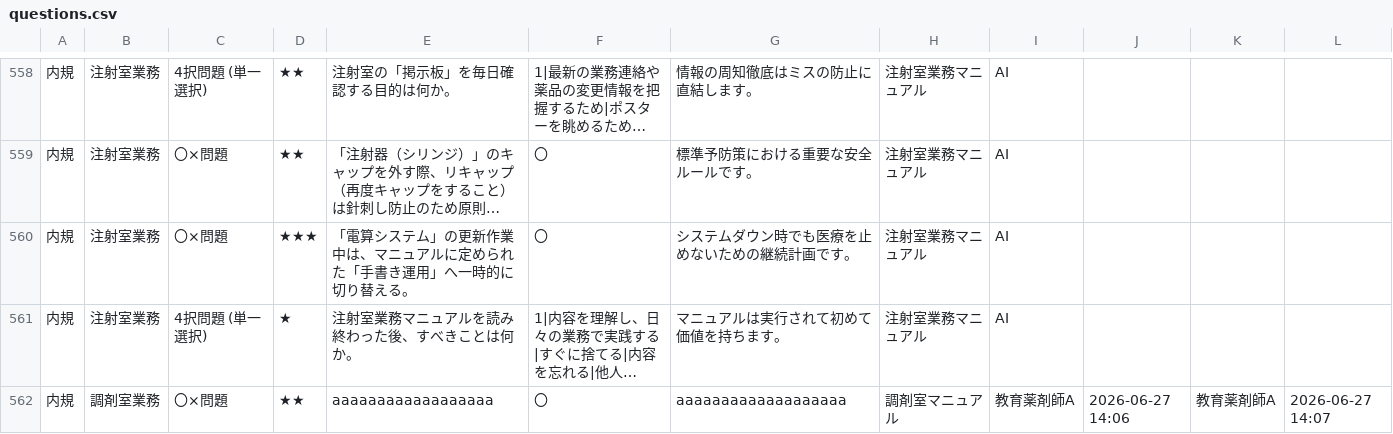
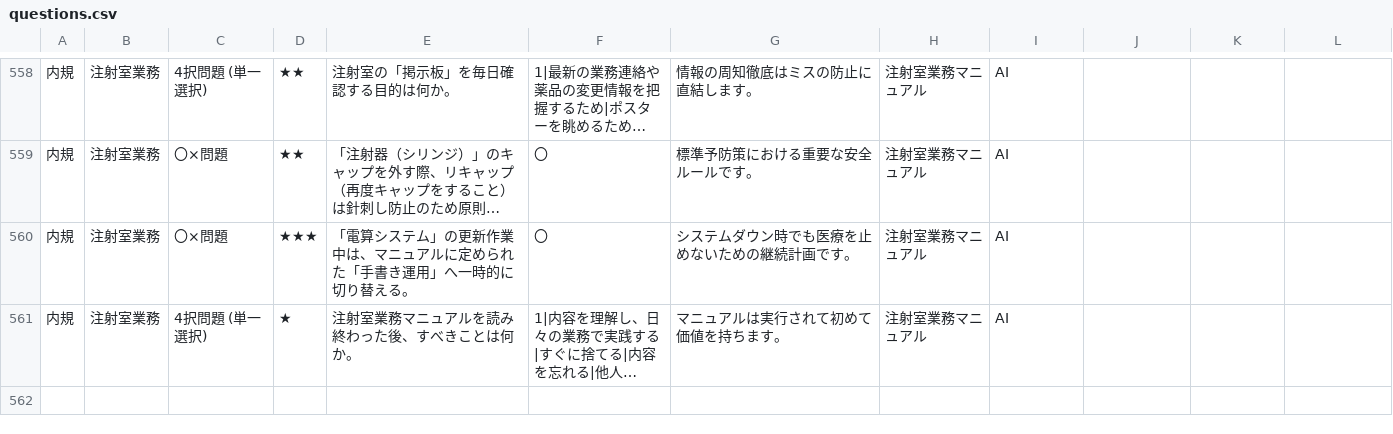
Before and after one commit to kazuitoyakuzai2021/P-Quest, a CSV file: assets/spread_data/questions.csv, drawn as a sheet; only a part is shown, gaps mark what is left out; long unchanged cells end in …; the diff names each change by its address in the sheet, - before the commit and + after, or states it on an @@ line.

Commit message:
Sync: assets/spread_data/questions.csv

```diff
--- a/assets/spread_data/questions.csv
+++ b/assets/spread_data/questions.csv
-row 562: 内規 | 調剤室業務 | 〇×問題 | ★★ | aaaaaaaaaaaaaaaaaa | 〇 | aaaaaaaaaaaaaaaaaaa | 調剤室マニュアル | 教育薬剤師A | 2026-06-27 14:06 | 教育薬剤師A | 2026-06-27 14:07
```
